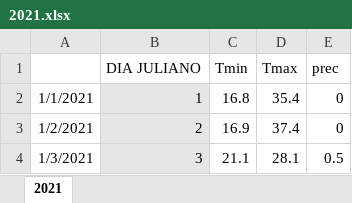
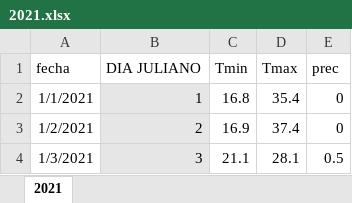
Before and after one commit to PREDWEEM/LOLIUM3ARROYOS, an Excel workbook: 2021.xlsx, sheet 2021, drawn as a sheet; only a part is shown; values as stored, in another font and other column widths than the file's, no borders; the diff names each change by its address in the sheet, - before the commit and + after, or states it on an @@ line.

Commit message:
Add files via upload

```diff
--- a/2021.xlsx (sheet 2021)
+++ b/2021.xlsx (sheet 2021)
-A1: (empty)
+A1: fecha
```
